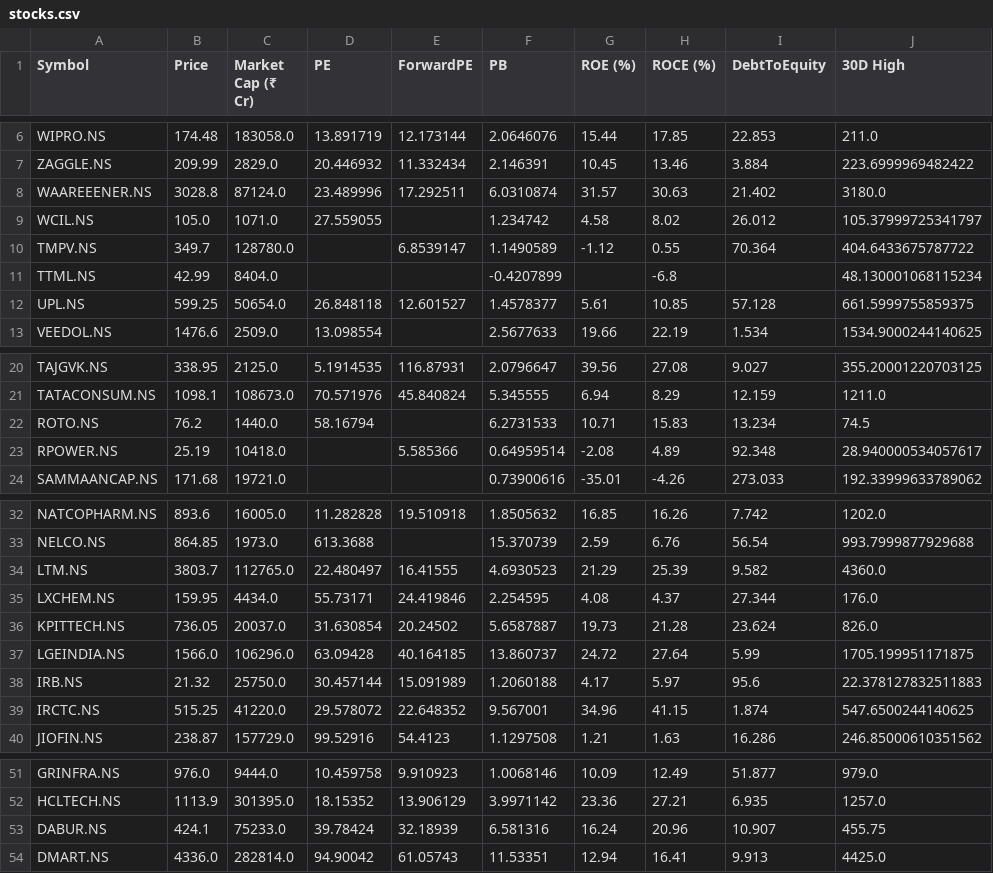
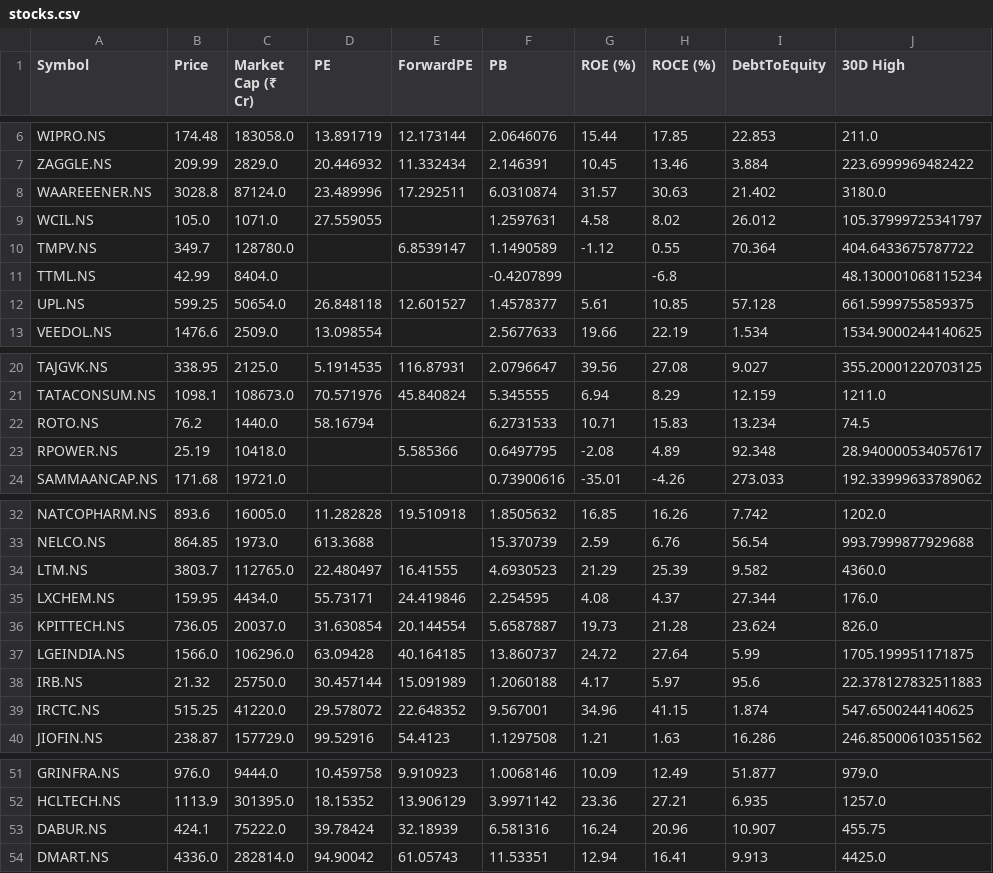
Before and after one commit to rsh-lab/nse-stock-dashboard, a CSV file: stocks.csv, drawn as a sheet; only a part is shown, gaps mark what is left out; the diff names each change by its address in the sheet, - before the commit and + after, or states it on an @@ line.

```diff
--- a/stocks.csv
+++ b/stocks.csv
-F9 (PB): 1.234742
+F9 (PB): 1.2597631
-F23 (PB): 0.64959514
+F23 (PB): 0.6497795
-E36 (ForwardPE): 20.24502
+E36 (ForwardPE): 20.144554
-C53 (Market Cap (₹ Cr)): 75233.0
+C53 (Market Cap (₹ Cr)): 75222.0
```
